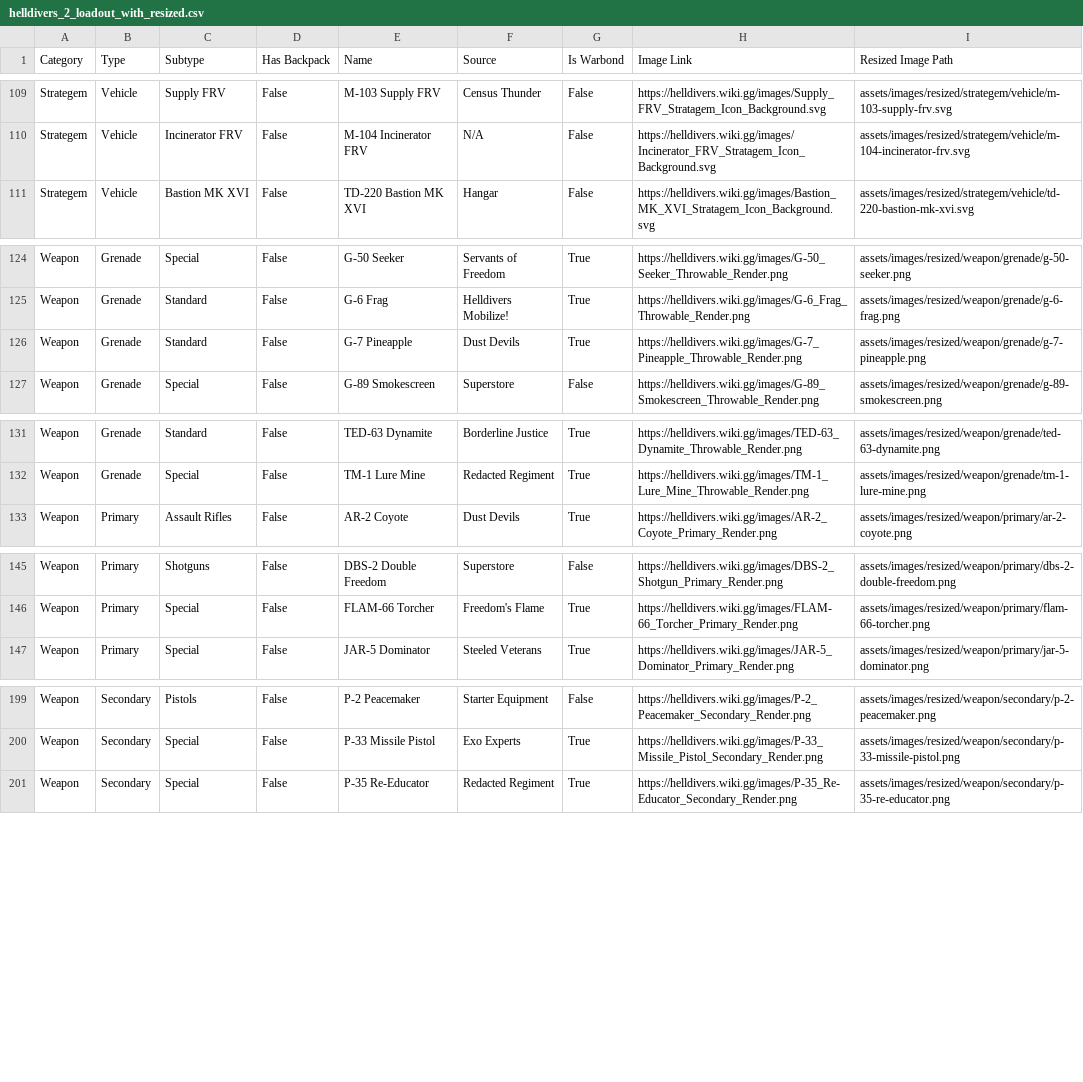
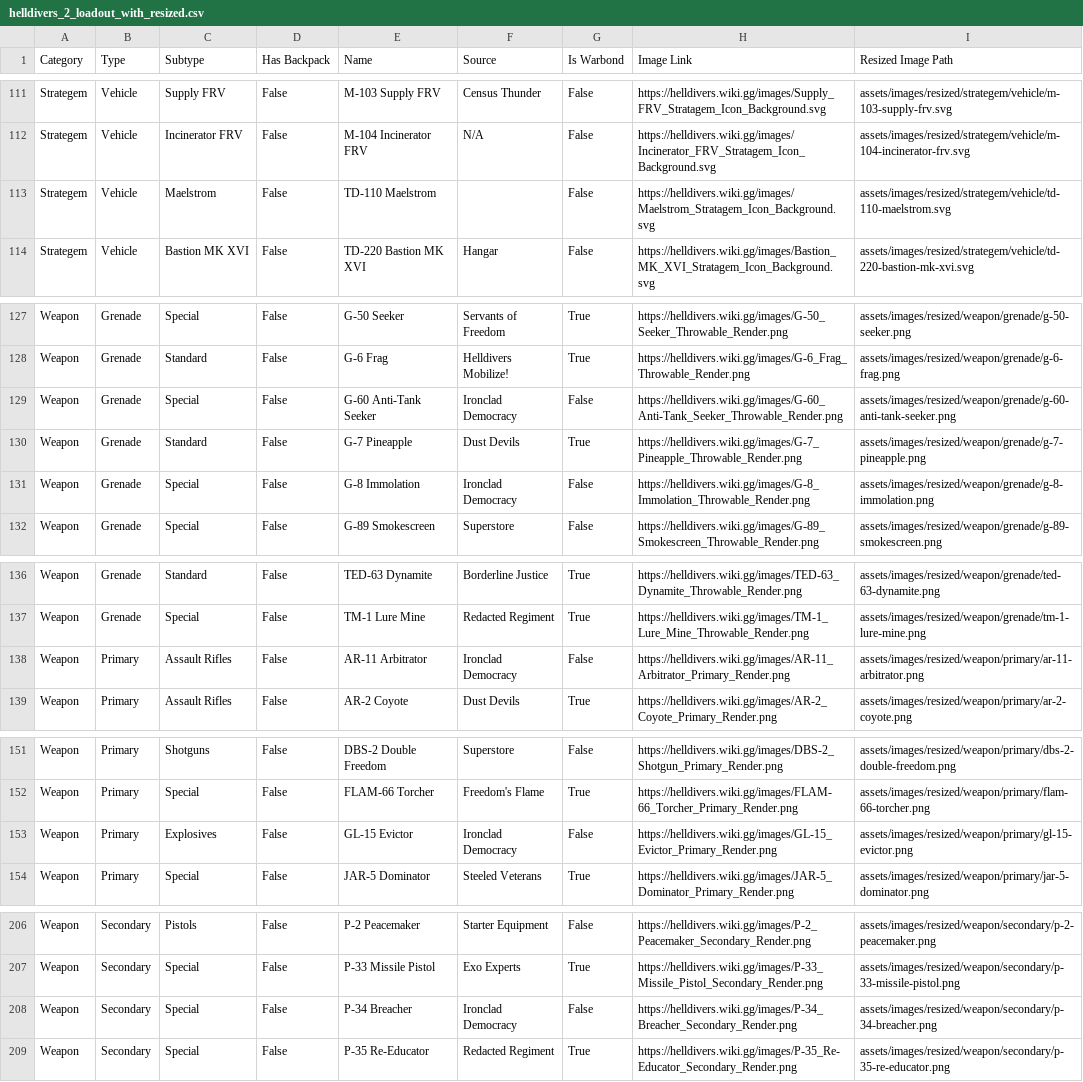
Before and after one commit to drewsipher/Helldivers2SlotMachine, a CSV file: helldivers_2_loadout_with_resized.csv, drawn as a sheet; only a part is shown, gaps mark what is left out; the diff covers the shown part only; the diff names each change by its address in the sheet, - before the commit and + after, or states it on an @@ line.

```diff
--- a/helldivers_2_loadout_with_resized.csv
+++ b/helldivers_2_loadout_with_resized.csv
+row 113: Strategem | Vehicle | Maelstrom | False | TD-110 Maelstrom |  | False | https://helldivers.wiki.gg/images/Maelstrom_Stratagem_Icon_Background.svg | assets/images/resized/strategem/vehicle/td-110-maelstrom.svg
+row 129: Weapon | Grenade | Special | False | G-60 Anti-Tank Seeker | Ironclad Democracy | False | https://helldivers.wiki.gg/images/G-60_Anti-Tank_Seeker_Throwable_Render.png | assets/images/resized/weapon/grenade/g-60-anti-tank-seeker.png
+row 131: Weapon | Grenade | Special | False | G-8 Immolation | Ironclad Democracy | False | https://helldivers.wiki.gg/images/G-8_Immolation_Throwable_Render.png | assets/images/resized/weapon/grenade/g-8-immolation.png
+row 138: Weapon | Primary | Assault Rifles | False | AR-11 Arbitrator | Ironclad Democracy | False | https://helldivers.wiki.gg/images/AR-11_Arbitrator_Primary_Render.png | assets/images/resized/weapon/primary/ar-11-arbitrator.png
+row 153: Weapon | Primary | Explosives | False | GL-15 Evictor | Ironclad Democracy | False | https://helldivers.wiki.gg/images/GL-15_Evictor_Primary_Render.png | assets/images/resized/weapon/primary/gl-15-evictor.png
+row 208: Weapon | Secondary | Special | False | P-34 Breacher | Ironclad Democracy | False | https://helldivers.wiki.gg/images/P-34_Breacher_Secondary_Render.png | assets/images/resized/weapon/secondary/p-34-breacher.png
```
Also changed, not shown: 2 added rows elsewhere in this file, helldivers_2_loadout.csv, 16 other files.
